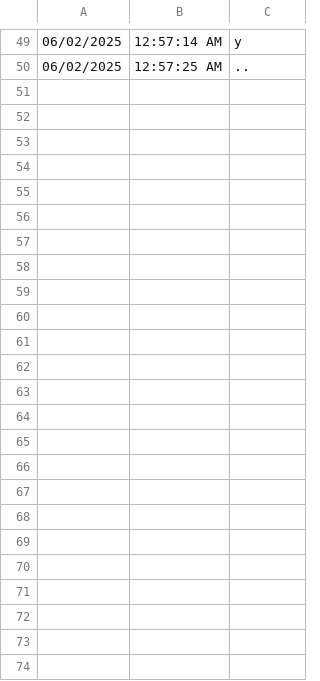
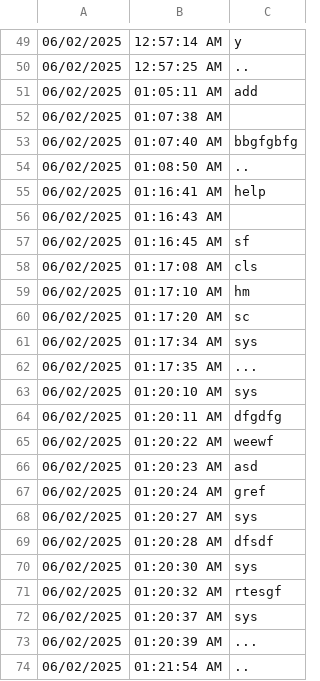
Before and after one commit to silvernuke911/Tambay-Tracker, a CSV file: AutoMobChart1.0/logs/cmdlogs.csv, drawn as a sheet; only a part is shown, gaps mark what is left out.

```diff
--- a/AutoMobChart1.0/logs/cmdlogs.csv
+++ b/AutoMobChart1.0/logs/cmdlogs.csv
@@ -50 +50,25 @@
 06/02/2025,12:57:25 AM,..
+06/02/2025,01:05:11 AM,add
+06/02/2025,01:07:38 AM,
+06/02/2025,01:07:40 AM,bbgfgbfg
+06/02/2025,01:08:50 AM,..
+06/02/2025,01:16:41 AM,help
+06/02/2025,01:16:43 AM,
+06/02/2025,01:16:45 AM,sf
+06/02/2025,01:17:08 AM,cls
+06/02/2025,01:17:10 AM,hm
+06/02/2025,01:17:20 AM,sc
+06/02/2025,01:17:34 AM,sys
+06/02/2025,01:17:35 AM,...
+06/02/2025,01:20:10 AM,sys
+06/02/2025,01:20:11 AM,dfgdfg
+06/02/2025,01:20:22 AM,weewf
+06/02/2025,01:20:23 AM,asd
+06/02/2025,01:20:24 AM,gref
+06/02/2025,01:20:27 AM,sys
+06/02/2025,01:20:28 AM,dfsdf
+06/02/2025,01:20:30 AM,sys
+06/02/2025,01:20:32 AM,rtesgf
+06/02/2025,01:20:37 AM,sys
+06/02/2025,01:20:39 AM,...
+06/02/2025,01:21:54 AM,..
```
Also changed, not shown: TambayTracker2.0/cmdlogs/cmdlogs.csv, 4 other files.
